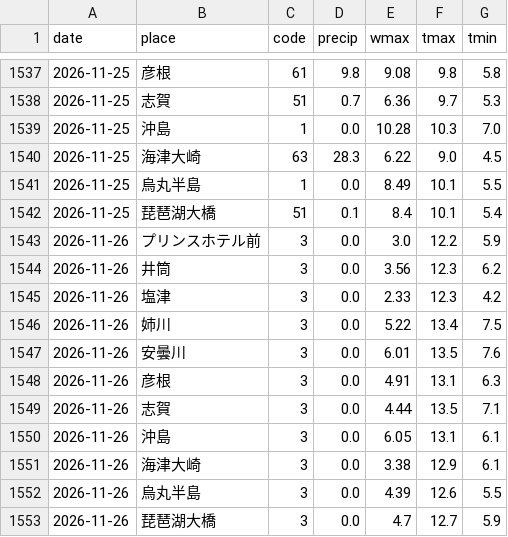
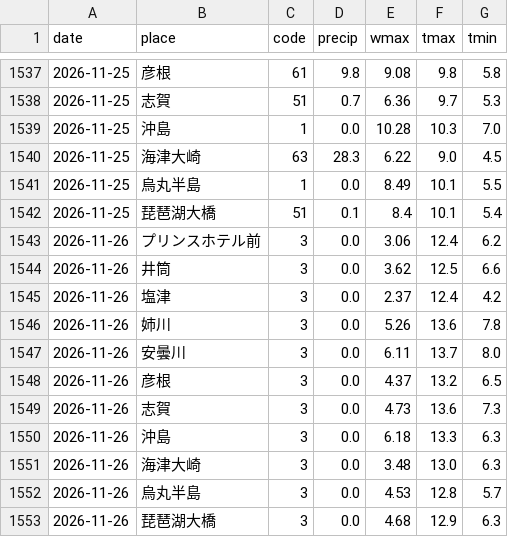
Before and after one commit to suzuhaya5666-lgtm/biwako-opendata, a CSV file: data/weather_daily.csv, drawn as a sheet; only a part is shown, gaps mark what is left out.

```diff
--- a/data/weather_daily.csv
+++ b/data/weather_daily.csv
@@ -1542,12 +1542,12 @@ date,place,code,precip,wmax,tmax,tmin
 2026-11-25,琵琶湖大橋,51,0.1,8.4,10.1,5.4
-2026-11-26,プリンスホテル前,3,0.0,3.0,12.2,5.9
-2026-11-26,井筒,3,0.0,3.56,12.3,6.2
-2026-11-26,塩津,3,0.0,2.33,12.3,4.2
-2026-11-26,姉川,3,0.0,5.22,13.4,7.5
-2026-11-26,安曇川,3,0.0,6.01,13.5,7.6
-2026-11-26,彦根,3,0.0,4.91,13.1,6.3
-2026-11-26,志賀,3,0.0,4.44,13.5,7.1
-2026-11-26,沖島,3,0.0,6.05,13.1,6.1
-2026-11-26,海津大崎,3,0.0,3.38,12.9,6.1
-2026-11-26,烏丸半島,3,0.0,4.39,12.6,5.5
-2026-11-26,琵琶湖大橋,3,0.0,4.7,12.7,5.9
+2026-11-26,プリンスホテル前,3,0.0,3.06,12.4,6.2
+2026-11-26,井筒,3,0.0,3.62,12.5,6.6
+2026-11-26,塩津,3,0.0,2.37,12.4,4.2
+2026-11-26,姉川,3,0.0,5.26,13.6,7.8
+2026-11-26,安曇川,3,0.0,6.11,13.7,8.0
+2026-11-26,彦根,3,0.0,4.37,13.2,6.5
+2026-11-26,志賀,3,0.0,4.73,13.6,7.3
+2026-11-26,沖島,3,0.0,6.18,13.3,6.3
+2026-11-26,海津大崎,3,0.0,3.48,13.0,6.3
+2026-11-26,烏丸半島,3,0.0,4.53,12.8,5.7
+2026-11-26,琵琶湖大橋,3,0.0,4.68,12.9,6.3
```
Also changed, not shown: data/observations.csv, data/rivers.csv, 2 other files.
